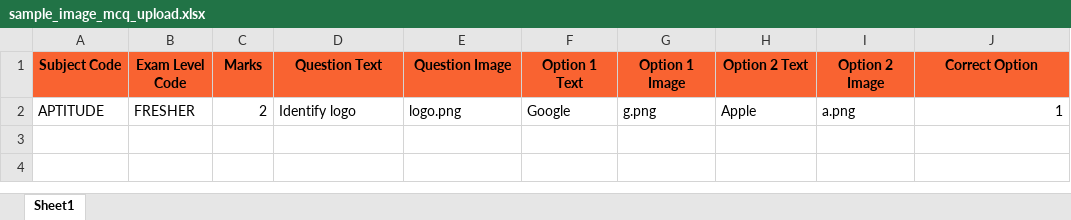
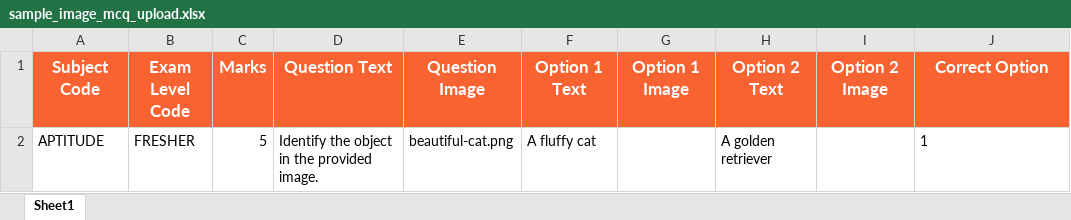
Before and after one commit to md-danish-ai/talent-flow-ats, an Excel workbook: frontend/public/templates/sample_image_mcq_upload.xlsx, sheet Sheet1, drawn as a sheet; values as stored, in another font and other column widths than the file's, no borders; the diff names each change by its address in the sheet, - before the commit and + after, or states it on an @@ line.

```diff
--- a/frontend/public/templates/sample_image_mcq_upload.xlsx (sheet Sheet1)
+++ b/frontend/public/templates/sample_image_mcq_upload.xlsx (sheet Sheet1)
-A1:J1 text colour: black
+A1:J1 text colour: #FFFFFF, text size: larger
-C2 (Marks): 2
+C2 (Marks): 5
-D2 (Question Text): Identify logo
+D2 (Question Text): Identify the object in the provided image.
-E2 (Question Image): logo.png
+E2 (Question Image): beautiful-cat.png
-F2 (Option 1 Text): Google
+F2 (Option 1 Text): A fluffy cat
-G2 (Option 1 Image): g.png
+G2 (Option 1 Image): (empty)
-H2 (Option 2 Text): Apple
+H2 (Option 2 Text): A golden retriever
-I2 (Option 2 Image): a.png
+I2 (Option 2 Image): (empty)
-J2 alignment: right
+J2 alignment: left
```
Also changed, not shown: frontend/public/templates/sample_image_subjective_upload.xlsx, frontend/public/templates/sample_mcq_upload.xlsx, 3 other files.
